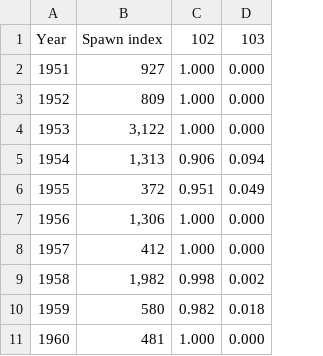
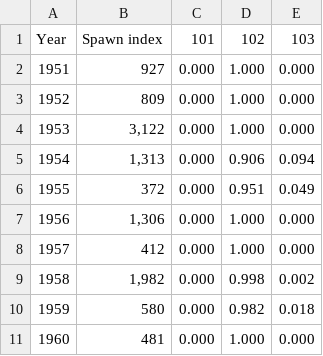
Before and after one commit to pbs-assess/herringsr, a CSV file: data/prop-spawn-a10.csv, drawn as a sheet; only a part is shown; the diff names each change by its address in the sheet, - before the commit and + after, or states it on an @@ line.

Commit message:
Update prop spawn data

```diff
--- a/data/prop-spawn-a10.csv
+++ b/data/prop-spawn-a10.csv
+column C, rows 1-11: 101 | 0.000 | 0.000 | 0.000 | 0.000 | 0.000 | 0.000 | 0.000 | 0.000 | 0.000 | 0.000
```
Also changed, not shown: data/prop-spawn-a27.csv, data/prop-spawn-a2w.csv.
